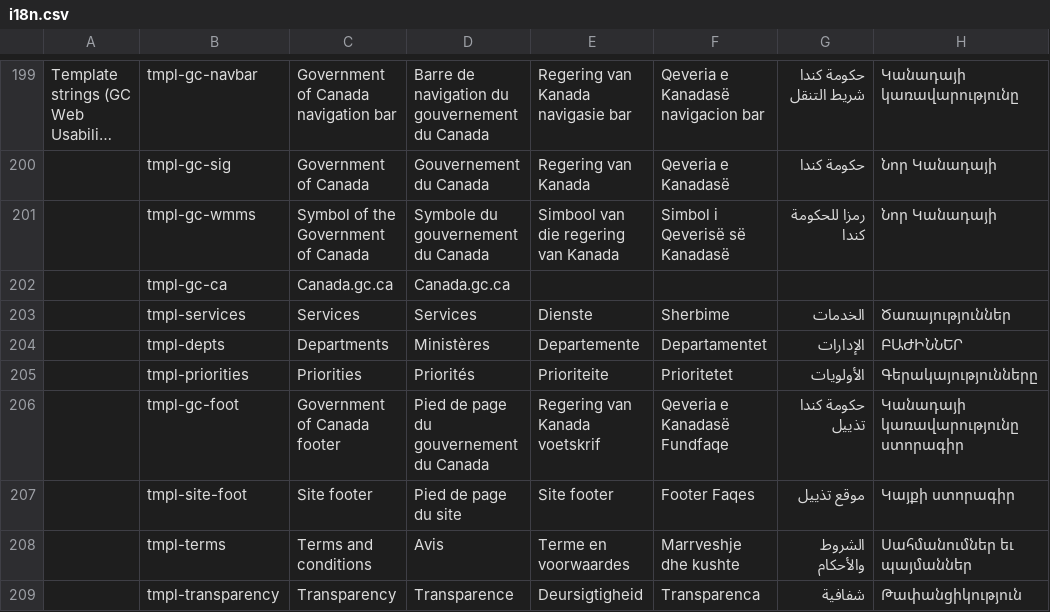
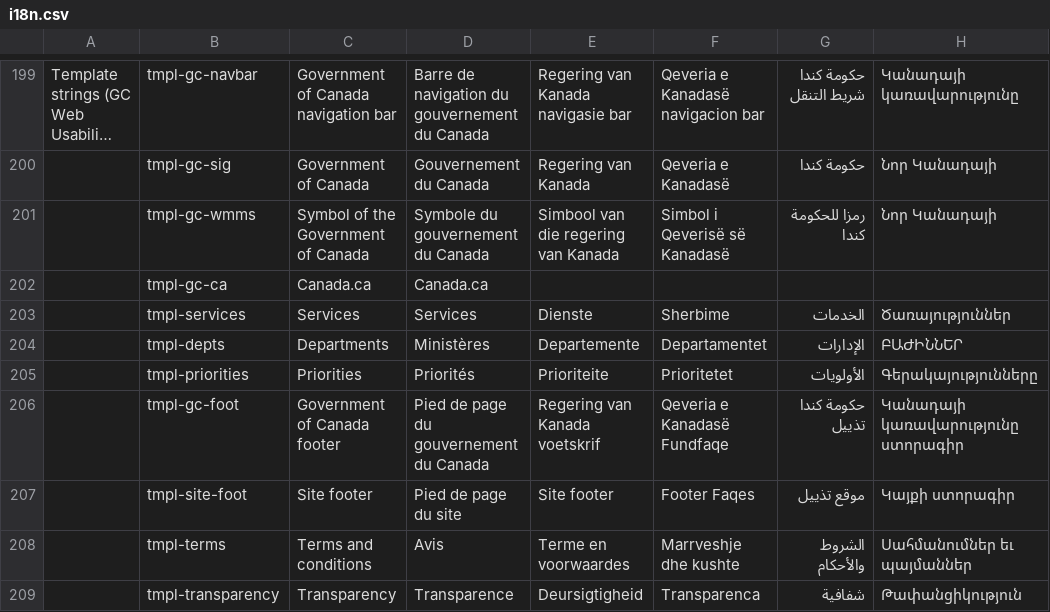
Before and after one commit to zhishare751283865MelindaSmith/wet-boew, a CSV file: src/i18n/i18n.csv, drawn as a sheet; only a part is shown, gaps mark what is left out; long unchanged cells end in …; the diff names each change by its address in the sheet, - before the commit and + after, or states it on an @@ line.

Commit message:
Switched canada.gc.ca references to canada.ca

```diff
--- a/src/i18n/i18n.csv
+++ b/src/i18n/i18n.csv
-C202: Canada.gc.ca
+C202: Canada.ca
-D202: Canada.gc.ca
+D202: Canada.ca
```
Also changed, not shown: 10 other files.
